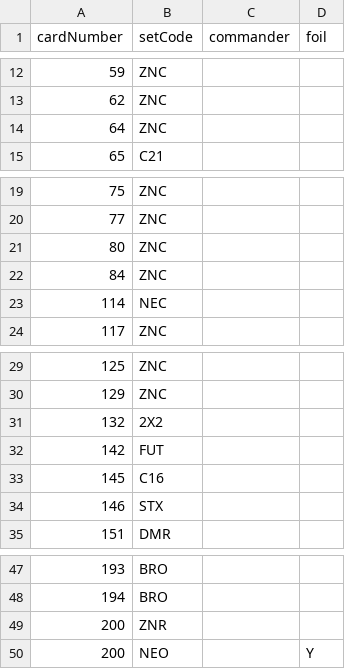
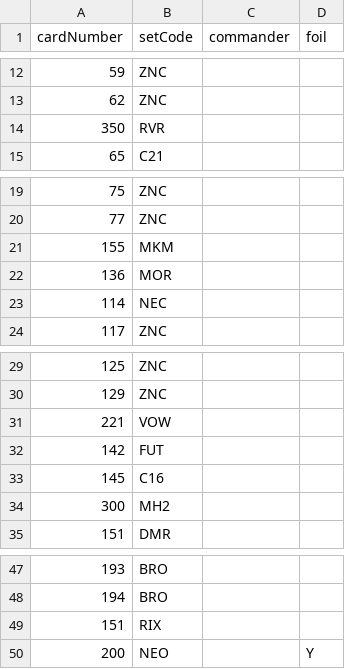
Before and after one commit to JonMcConville/MTGDatabase, a CSV file: Decks/Titania_230625.csv, drawn as a sheet; only a part is shown, gaps mark what is left out; removed rows and columns are numbered as before the commit, all else as after; the diff names each change by its address in the sheet, - before the commit and + after, or states it on an @@ line.

Commit message:
Updated Titania

```diff
--- a/Decks/Titania_230625.csv
+++ b/Decks/Titania_230625.csv
-row 14: 64 | ZNC
+row 14: 350 | RVR
-row 21: 80 | ZNC
-row 22: 84 | ZNC
+row 21: 155 | MKM
+row 22: 136 | MOR
-row 31: 132 | 2X2
+row 31: 221 | VOW
-row 34: 146 | STX
+row 34: 300 | MH2
-row 49: 200 | ZNR
+row 49: 151 | RIX
```
Also changed, not shown: 1 other file.
